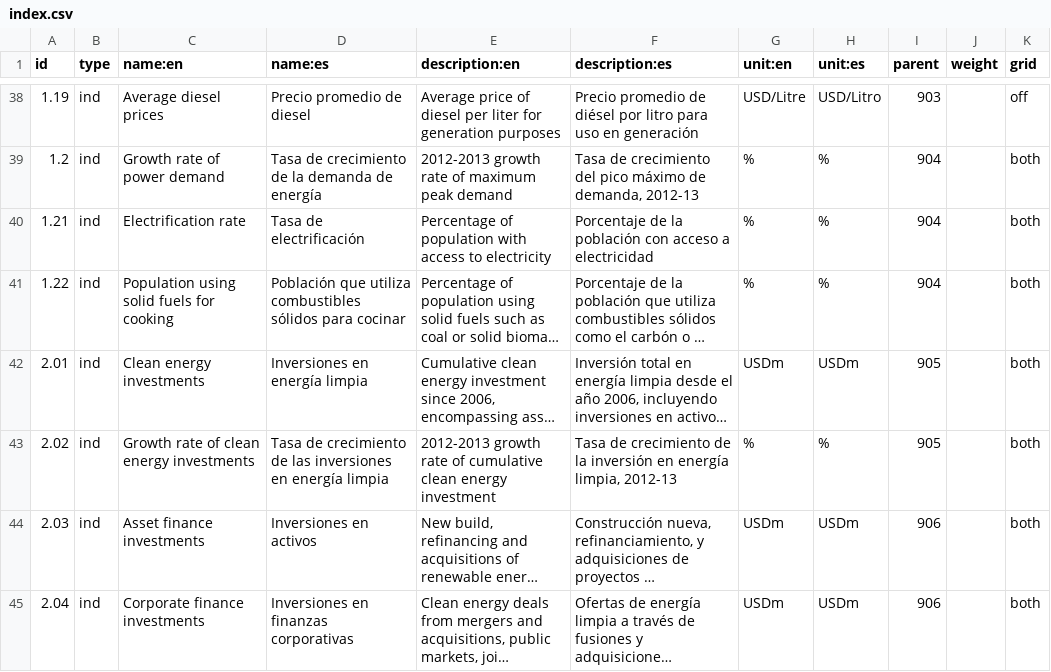
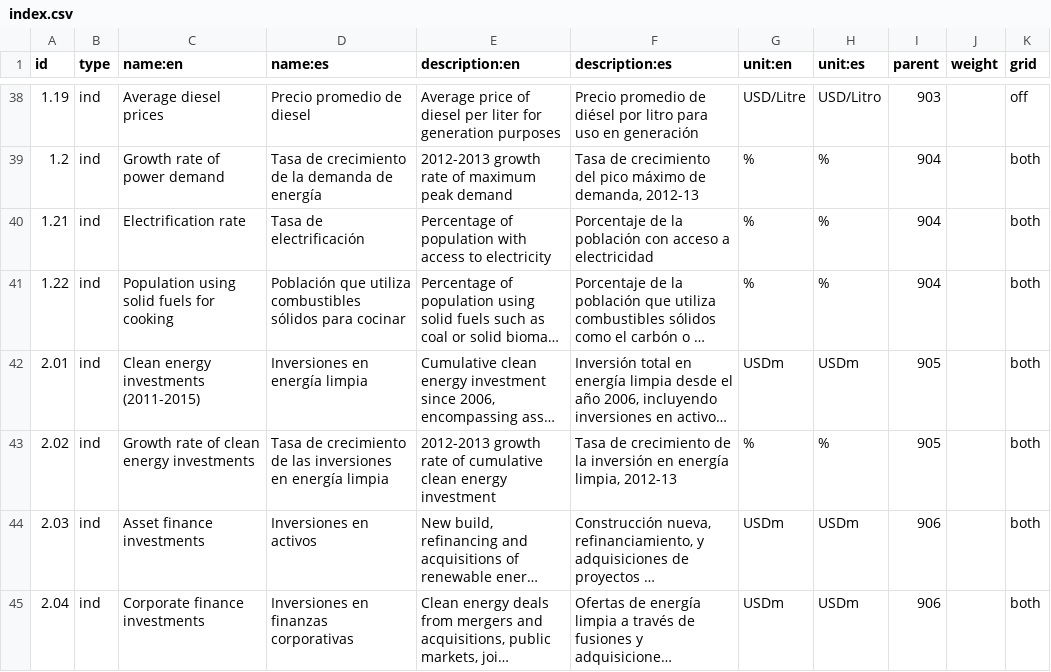
Before and after one commit to developmentseed/climatescope-data, a CSV file: source/meta/index.csv, drawn as a sheet; only a part is shown, gaps mark what is left out; long unchanged cells end in …; the diff covers the shown part only; the diff names each change by its address in the sheet, - before the commit and + after, or states it on an @@ line.

```diff
--- a/source/meta/index.csv
+++ b/source/meta/index.csv
-C42 (name:en): Clean energy investments
+C42 (name:en): Clean energy investments (2011-2015)
```
Also changed, not shown: 1 added row, 4 removed rows and 5 edited cells elsewhere in this file, source/meta/admin_areas.csv.
